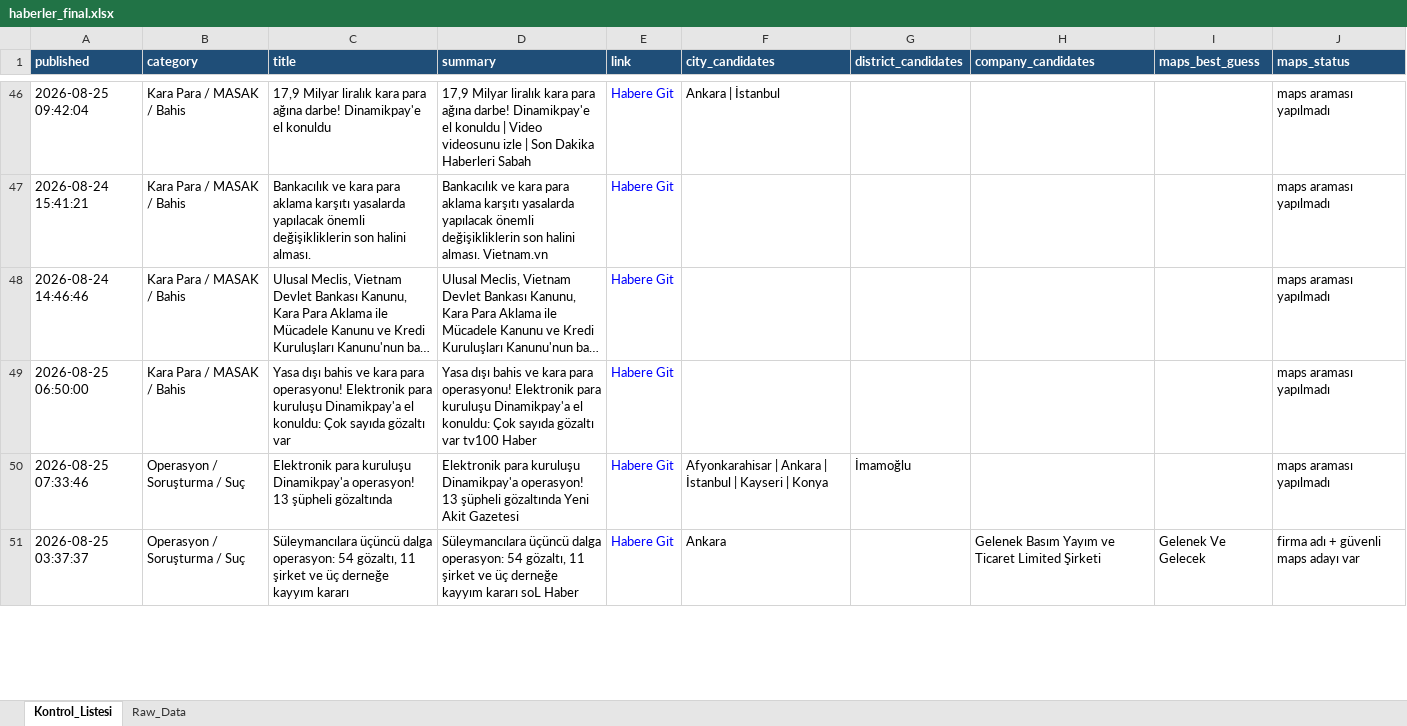
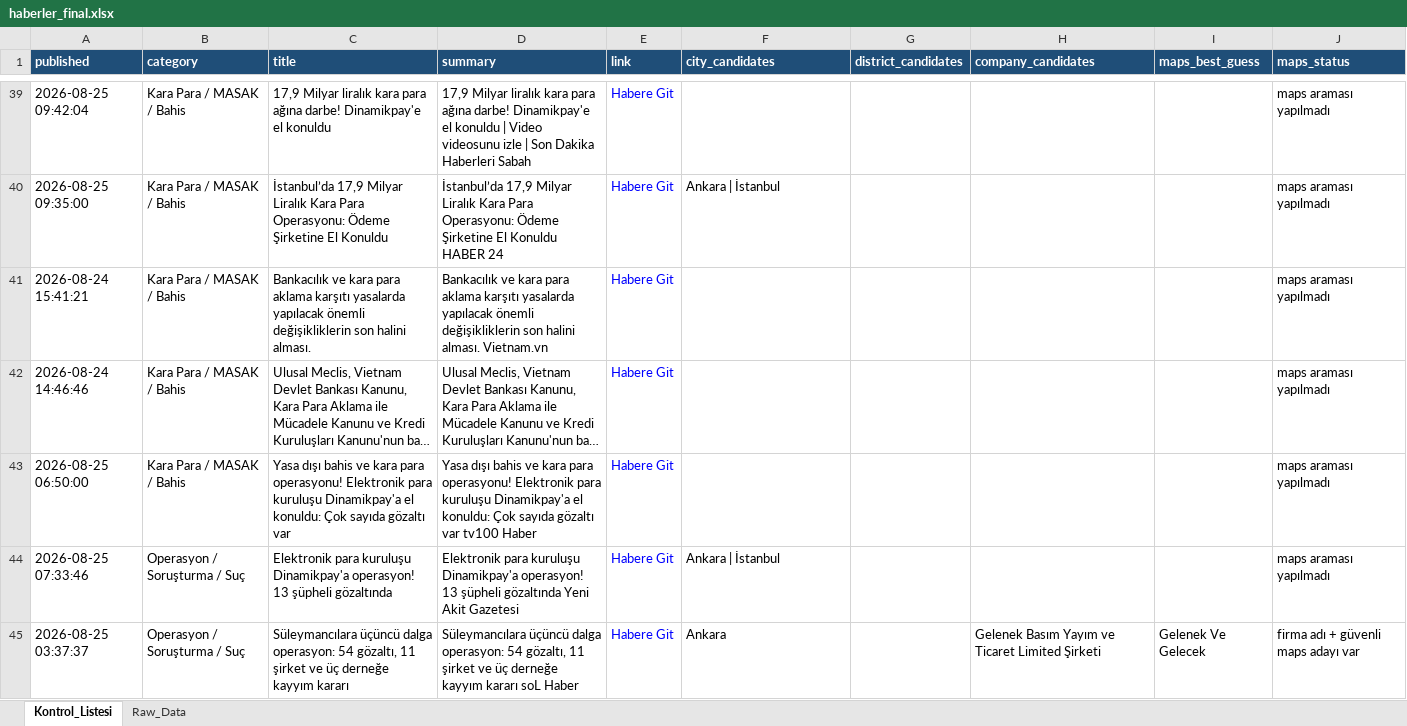
Before and after one commit to MuhammedMustafaSungur/haber-risk-monitor, an Excel workbook: data/haberler_final.xlsx, sheet Kontrol_Listesi, drawn as a sheet; only a part is shown, gaps mark what is left out; long unchanged cells end in …; values as stored, in another font and other column widths than the file's, no borders; addresses are those after the commit; the diff covers the shown part only; the diff names each change by its address in the sheet, - before the commit and + after, or states it on an @@ line.

```diff
--- a/data/haberler_final.xlsx (sheet Kontrol_Listesi)
+++ b/data/haberler_final.xlsx (sheet Kontrol_Listesi)
-F39 (city_candidates): Ankara | İstanbul
+F39 (city_candidates): (empty)
+row 40: 2026-08-25 09:35:00 | Kara Para / MASAK / Bahis | İstanbul’da 17,9 Milyar Liralık Kara Para Operasyonu: Ödeme Şirketine El Konuldu | İstanbul’da 17,9 Milyar Liralık Kara Para Operasyonu: Ödeme Şirketine El Konuldu HABER 24 | Habere Git | Ankara | İstanbul |  |  |  | maps araması yapılmadı
-F44 (city_candidates): Afyonkarahisar | Ankara | İstanbul | Kayseri | Konya
+F44 (city_candidates): Ankara | İstanbul
-G44 (district_candidates): İmamoğlu
+G44 (district_candidates): (empty)
```
Also changed, not shown: 68 added rows, 59 removed rows, 26 moved rows and 147 edited cells elsewhere in this sheet, sheet Raw_Data, 1 other file.
